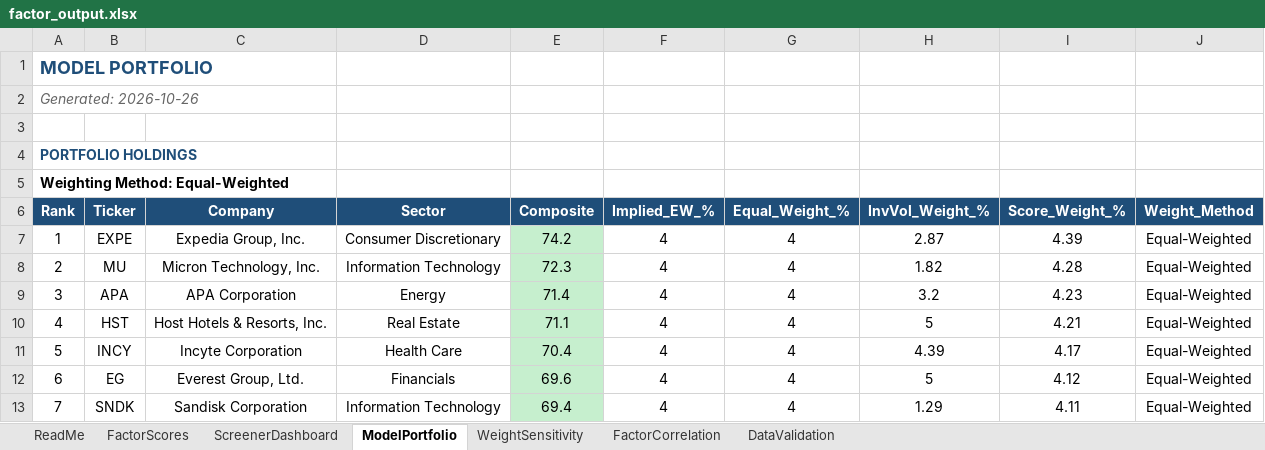
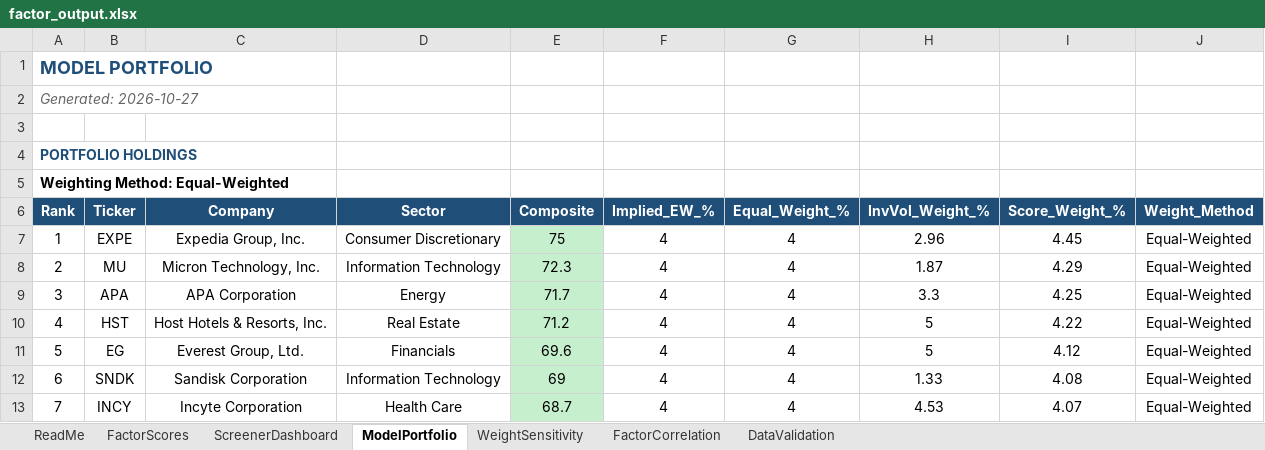
Before and after one commit to CalebSmit/screener-dashboard, an Excel workbook: factor_output.xlsx, sheet ModelPortfolio, drawn as a sheet; only a part is shown; values as stored, in another font and other column widths than the file's, no borders; the diff covers the shown part only; the diff names each change by its address in the sheet, - before the commit and + after, or states it on an @@ line.

Commit message:
data: screener run 2026-10-27 - 498 scored, top: EXPE MU APA HST EG

```diff
--- a/factor_output.xlsx (sheet ModelPortfolio)
+++ b/factor_output.xlsx (sheet ModelPortfolio)
-A2 (Rank): Generated: 2026-10-26
+A2 (Rank): Generated: 2026-10-27
-E7 (Composite): 74.2
+E7 (Composite): 75
-H7 (InvVol_Weight_%): 2.87
+H7 (InvVol_Weight_%): 2.96
-I7 (Score_Weight_%): 4.39
+I7 (Score_Weight_%): 4.45
-H8 (InvVol_Weight_%): 1.82
+H8 (InvVol_Weight_%): 1.87
-I8 (Score_Weight_%): 4.28
+I8 (Score_Weight_%): 4.29
-E9 (Composite): 71.4
+E9 (Composite): 71.7
-H9 (InvVol_Weight_%): 3.2
+H9 (InvVol_Weight_%): 3.3
-I9 (Score_Weight_%): 4.23
+I9 (Score_Weight_%): 4.25
-E10 (Composite): 71.1
+E10 (Composite): 71.2
-I10 (Score_Weight_%): 4.21
+I10 (Score_Weight_%): 4.22
-B11 (Ticker): INCY
+B11 (Ticker): EG
-C11 (Company): Incyte Corporation
+C11 (Company): Everest Group, Ltd.
-D11 (Sector): Health Care
+D11 (Sector): Financials
-E11 (Composite): 70.4
+E11 (Composite): 69.6
-H11 (InvVol_Weight_%): 4.39
+H11 (InvVol_Weight_%): 5
-I11 (Score_Weight_%): 4.17
+I11 (Score_Weight_%): 4.12
-B12 (Ticker): EG
+B12 (Ticker): SNDK
-C12 (Company): Everest Group, Ltd.
+C12 (Company): Sandisk Corporation
-D12 (Sector): Financials
+D12 (Sector): Information Technology
-E12 (Composite): 69.6
+E12 (Composite): 69
-H12 (InvVol_Weight_%): 5
+H12 (InvVol_Weight_%): 1.33
-I12 (Score_Weight_%): 4.12
+I12 (Score_Weight_%): 4.08
-B13 (Ticker): SNDK
+B13 (Ticker): INCY
-C13 (Company): Sandisk Corporation
+C13 (Company): Incyte Corporation
-D13 (Sector): Information Technology
+D13 (Sector): Health Care
-E13 (Composite): 69.4
+E13 (Composite): 68.7
-H13 (InvVol_Weight_%): 1.29
+H13 (InvVol_Weight_%): 4.53
-I13 (Score_Weight_%): 4.11
+I13 (Score_Weight_%): 4.07
```
Also changed, not shown: 103 edited cells and cell formats elsewhere in this sheet, sheet FactorScores, sheet FactorCorrelation, sheet DataValidation, sheet ScreenerDashboard, sheet WeightSensitivity, 20 other files.
